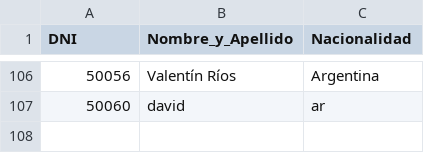
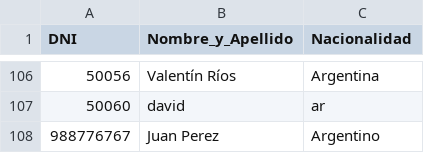
Before and after one commit to MarielaIPS/Final, a CSV file: pasajeros.csv, drawn as a sheet; only a part is shown, gaps mark what is left out.

Commit message:
creacion de arbol_pasajero ,separo funcionalidad de la clase Pasajero

```diff
--- a/pasajeros.csv
+++ b/pasajeros.csv
@@ -107 +107,2 @@
 50060,david,ar
+988776767,Juan Perez,Argentino
```
Also changed, not shown: 5 other files.
